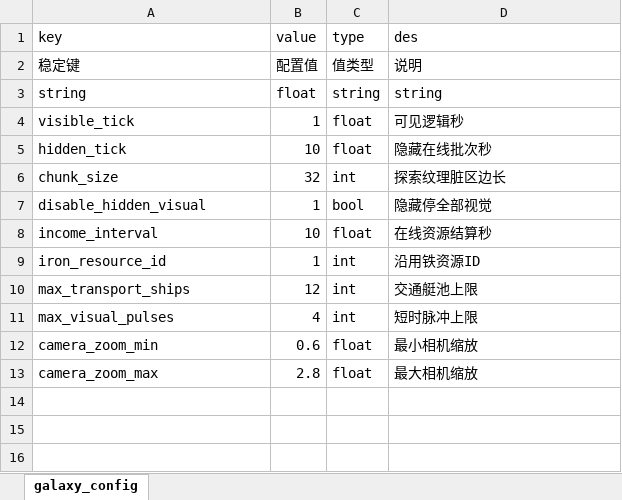
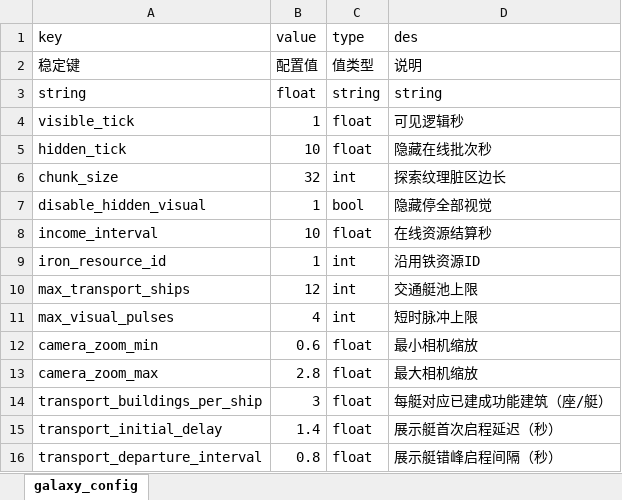
Before and after one commit to rlmclmc2-boop/space_idle, an Excel workbook: space-battleship/config_excel/galaxy_config.xlsx, sheet galaxy_config, drawn as a sheet; values as stored, in another font and other column widths than the file's, no borders; the diff names each change by its address in the sheet, - before the commit and + after, or states it on an @@ line.

```diff
--- a/space-battleship/config_excel/galaxy_config.xlsx (sheet galaxy_config)
+++ b/space-battleship/config_excel/galaxy_config.xlsx (sheet galaxy_config)
+row 14: transport_buildings_per_ship | 3 | float | 每艇对应已建成功能建筑（座/艇）
+row 15: transport_initial_delay | 1.4 | float | 展示艇首次启程延迟（秒）
+row 16: transport_departure_interval | 0.8 | float | 展示艇错峰启程间隔（秒）
```
Also changed, not shown: 14 other files.
